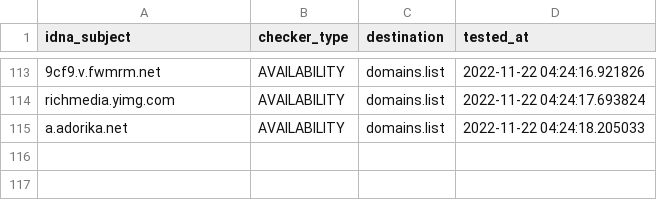
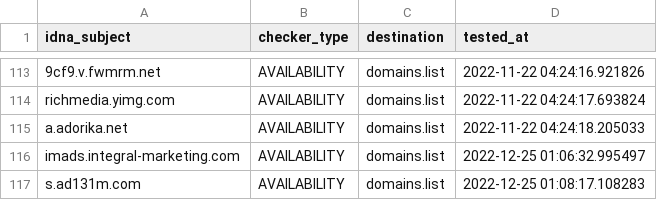
Before and after one commit to Ultimate-Hosts-Blacklist/MinimalHostsBlocker, a CSV file: .pyfunceble/inactive.csv, drawn as a sheet; only a part is shown, gaps mark what is left out; the diff names each change by its address in the sheet, - before the commit and + after, or states it on an @@ line.

```diff
--- a/.pyfunceble/inactive.csv
+++ b/.pyfunceble/inactive.csv
+row 116: imads.integral-marketing.com | AVAILABILITY | domains.list | 2022-12-25 01:06:32.995497
+row 117: s.ad131m.com | AVAILABILITY | domains.list | 2022-12-25 01:08:17.108283
```
Also changed, not shown: 20 other files.
